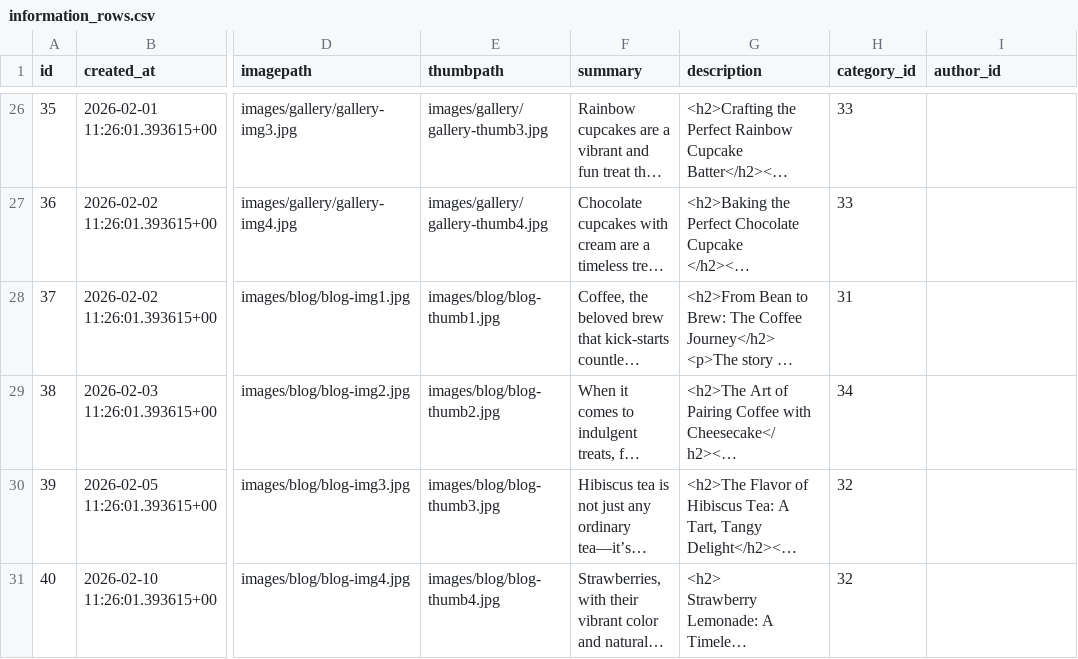
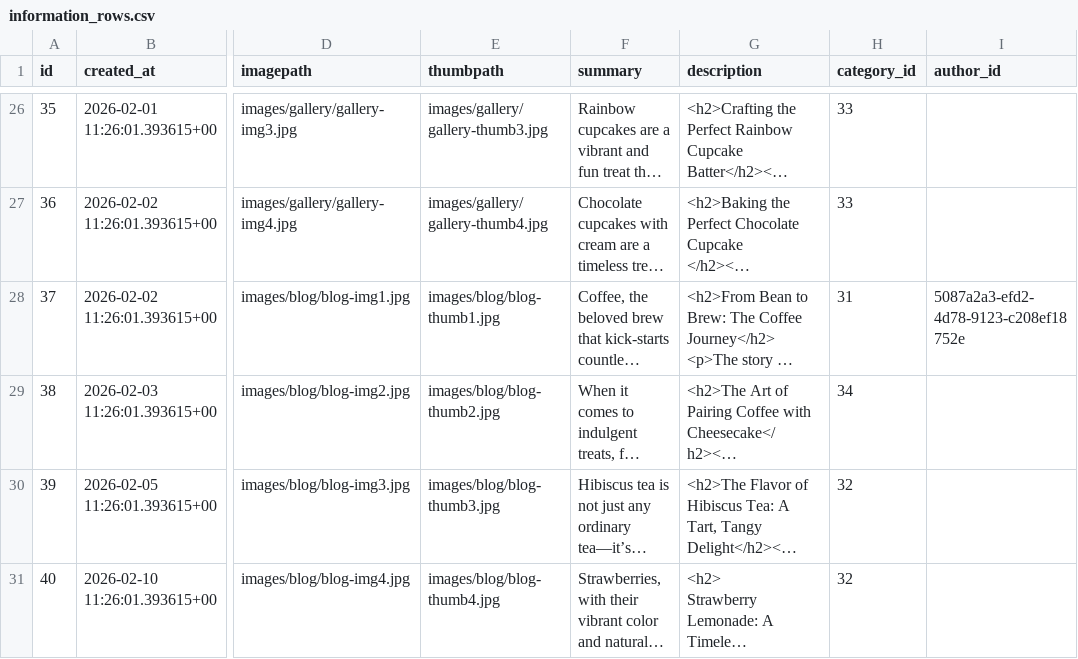
Before and after one commit to BichLinh96/23880037, a CSV file: data/information_rows.csv, drawn as a sheet; only a part is shown, gaps mark what is left out; long unchanged cells end in …; the diff names each change by its address in the sheet, - before the commit and + after, or states it on an @@ line.

```diff
--- a/data/information_rows.csv
+++ b/data/information_rows.csv
-I28 (author_id): (empty)
+I28 (author_id): 5087a2a3-efd2-4d78-9123-c208ef18752e
```
Also changed, not shown: data/comments_rows.csv, 10 other files.
